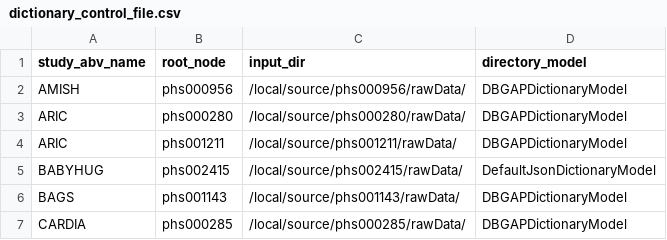
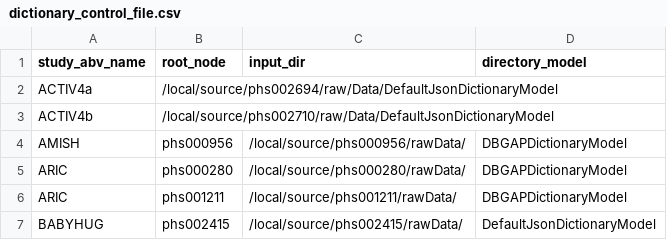
Before and after one commit to hms-dbmi/pic-sure-search-prototype, a CSV file: tagging/configs/dictionary_control_file.csv, drawn as a sheet; only a part is shown; the shorter side is filled out with more unchanged rows.

Commit message:
adding activ studies to control file

```diff
--- a/tagging/configs/dictionary_control_file.csv
+++ b/tagging/configs/dictionary_control_file.csv
@@ -1,2 +1,4 @@
 study_abv_name,root_node,input_dir,directory_model
+ACTIV4a,/local/source/phs002694/raw/Data/DefaultJsonDictionaryModel
+ACTIV4b,/local/source/phs002710/raw/Data/DefaultJsonDictionaryModel
 AMISH,phs000956,/local/source/phs000956/rawData/,DBGAPDictionaryModel
```
